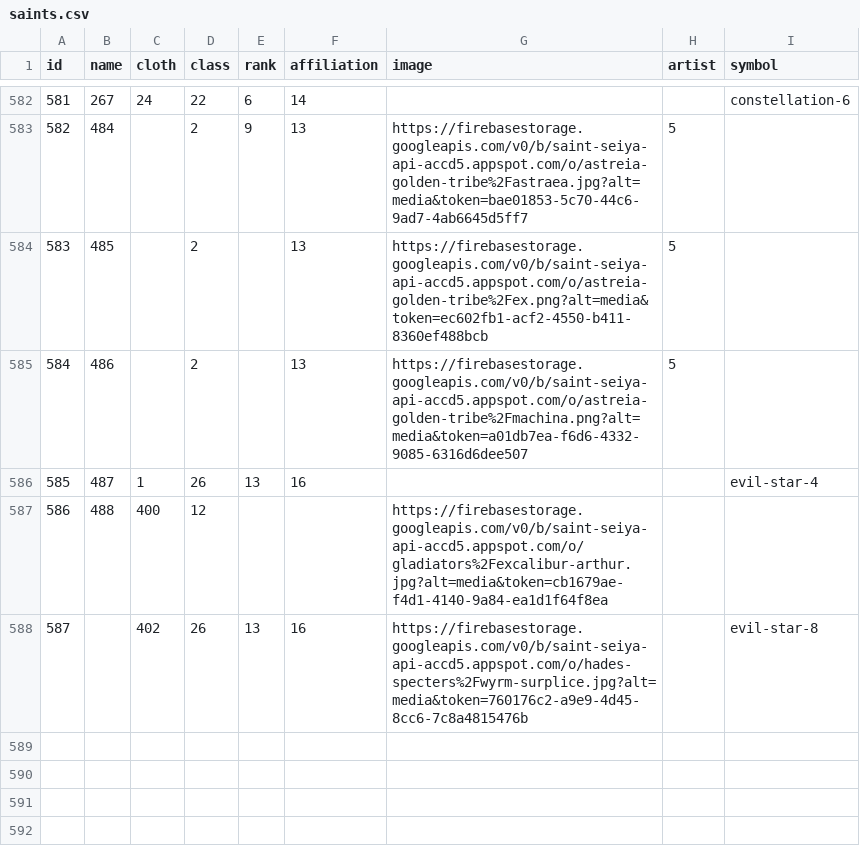
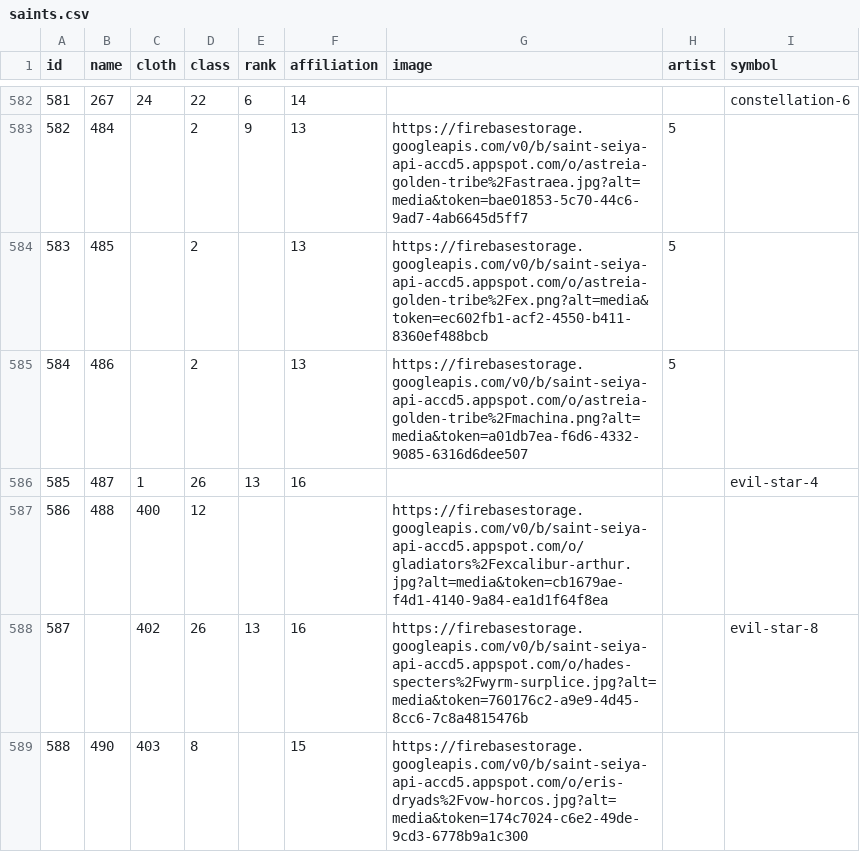
Before and after one commit to diegochagas/saint-seiya-api, a CSV file: backend/source/data/saints.csv, drawn as a sheet; only a part is shown, gaps mark what is left out.

Commit message:
Add Vow Horcos dryad to the database

```diff
--- a/backend/source/data/saints.csv
+++ b/backend/source/data/saints.csv
@@ -588 +588,2 @@ id,name,cloth,class,rank,affiliation,image,artist,symbol
 587,,402,26,13,16,https://firebasestorage.googleapis.com/v0/b/saint-seiya-api-accd5.appspot.com/o/hades-specters%2Fwyrm-surplice.jpg?alt=media&token=760176c2-a9e9-4d45-8cc6-7c8a4815476b,,evil-star-8
+588,490,403,8,,15,https://firebasestorage.googleapis.com/v0/b/saint-seiya-api-accd5.appspot.com/o/eris-dryads%2Fvow-horcos.jpg?alt=media&token=174c7024-c6e2-49de-9cd3-6778b9a1c300,,
```
Also changed, not shown: backend/source/data/characters.csv, backend/source/data/cloths.csv.
